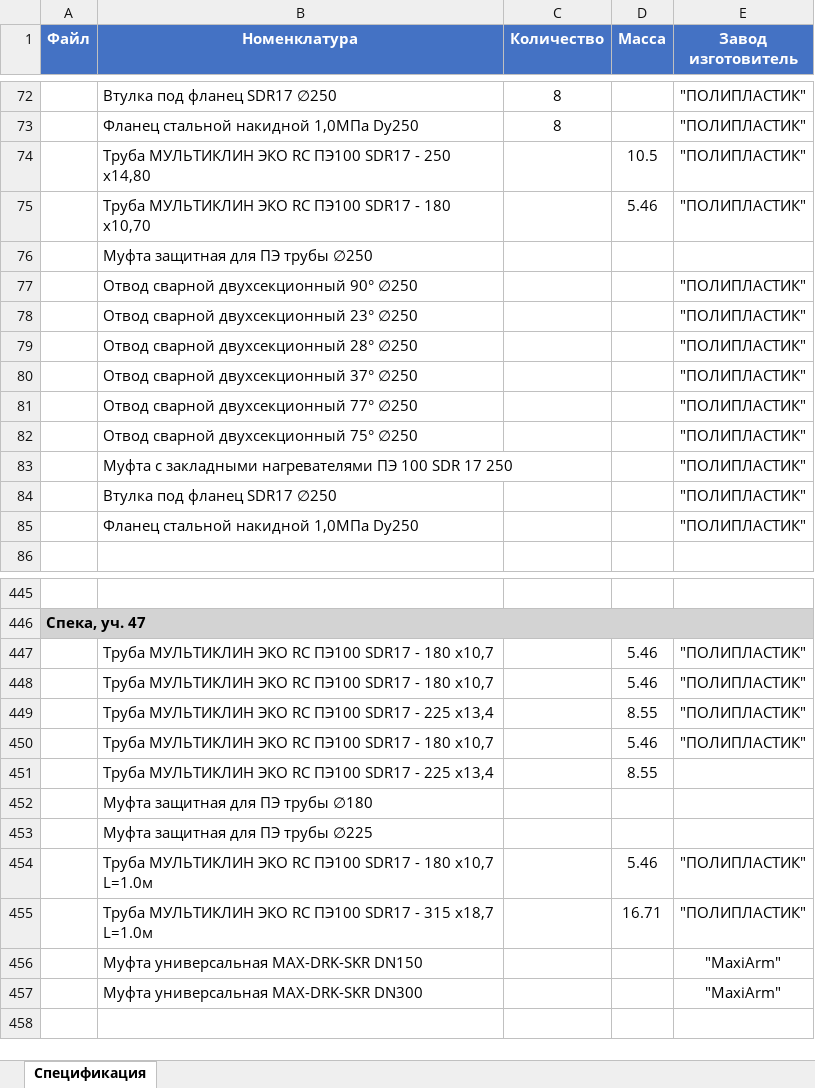
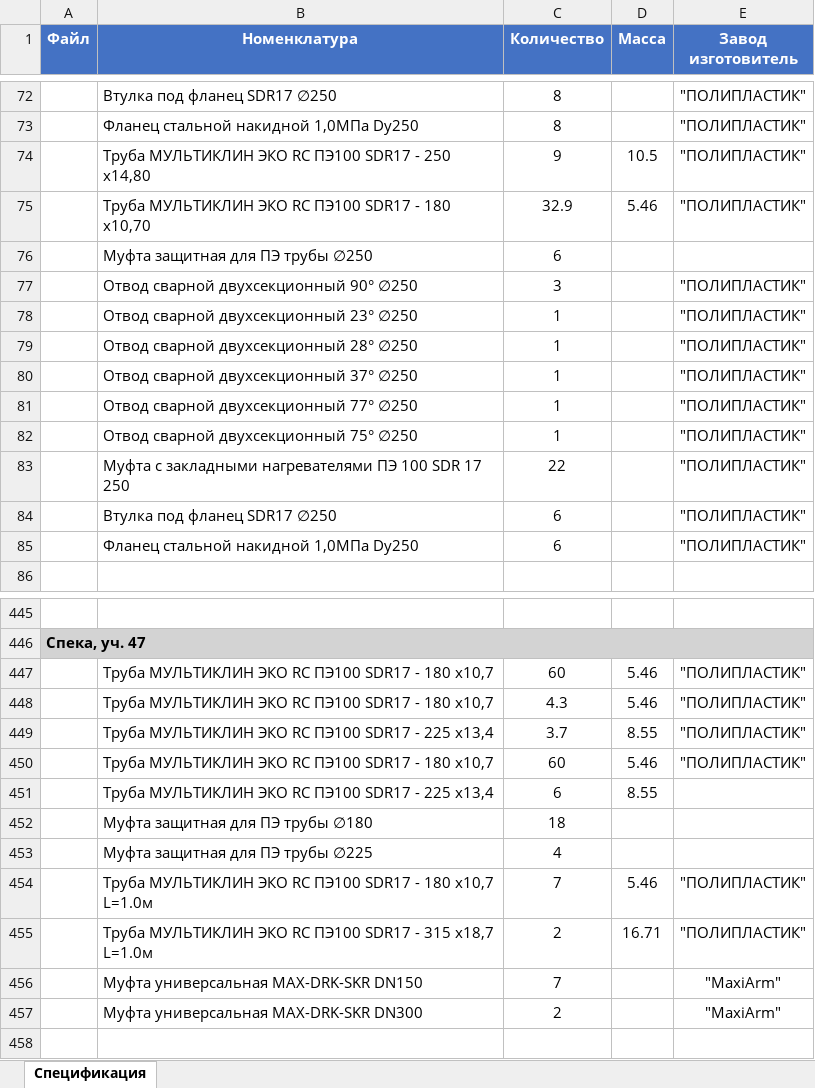
Before and after one commit to exmuzzy/fedor, an Excel workbook: specifications_full.xlsx, sheet Спецификация, drawn as a sheet; only a part is shown, gaps mark what is left out; values as stored, in another font and other column widths than the file's, no borders; the diff covers the shown part only; the diff names each change by its address in the sheet, - before the commit and + after, or states it on an @@ line.

Commit message:
Исправлен парсинг для файлов с разбитым заголовком 'Количество': увеличено с 73% до 84%

```diff
--- a/specifications_full.xlsx (sheet Спецификация)
+++ b/specifications_full.xlsx (sheet Спецификация)
-C74 (Количество): (empty)
+C74 (Количество): 9
-C75 (Количество): (empty)
+C75 (Количество): 32.9
-C76 (Количество): (empty)
+C76 (Количество): 6
-C77 (Количество): (empty)
+C77 (Количество): 3
-C78:C82 (Количество): (empty)
+C78:C82 (Количество): 1
-C83 (Количество): (empty)
+C83 (Количество): 22
-C84:C85 (Количество): (empty)
+C84:C85 (Количество): 6
-C447 (Количество): (empty)
+C447 (Количество): 60
-C448 (Количество): (empty)
+C448 (Количество): 4.3
-C449 (Количество): (empty)
+C449 (Количество): 3.7
-C450 (Количество): (empty)
+C450 (Количество): 60
-C451 (Количество): (empty)
+C451 (Количество): 6
-C452 (Количество): (empty)
+C452 (Количество): 18
-C453 (Количество): (empty)
+C453 (Количество): 4
-C454 (Количество): (empty)
+C454 (Количество): 7
-C455 (Количество): (empty)
+C455 (Количество): 2
-C456 (Количество): (empty)
+C456 (Количество): 7
-C457 (Количество): (empty)
+C457 (Количество): 2
```
Also changed, not shown: 6 added rows, 6 removed rows and 40 edited cells elsewhere in this sheet, 1 other file.
